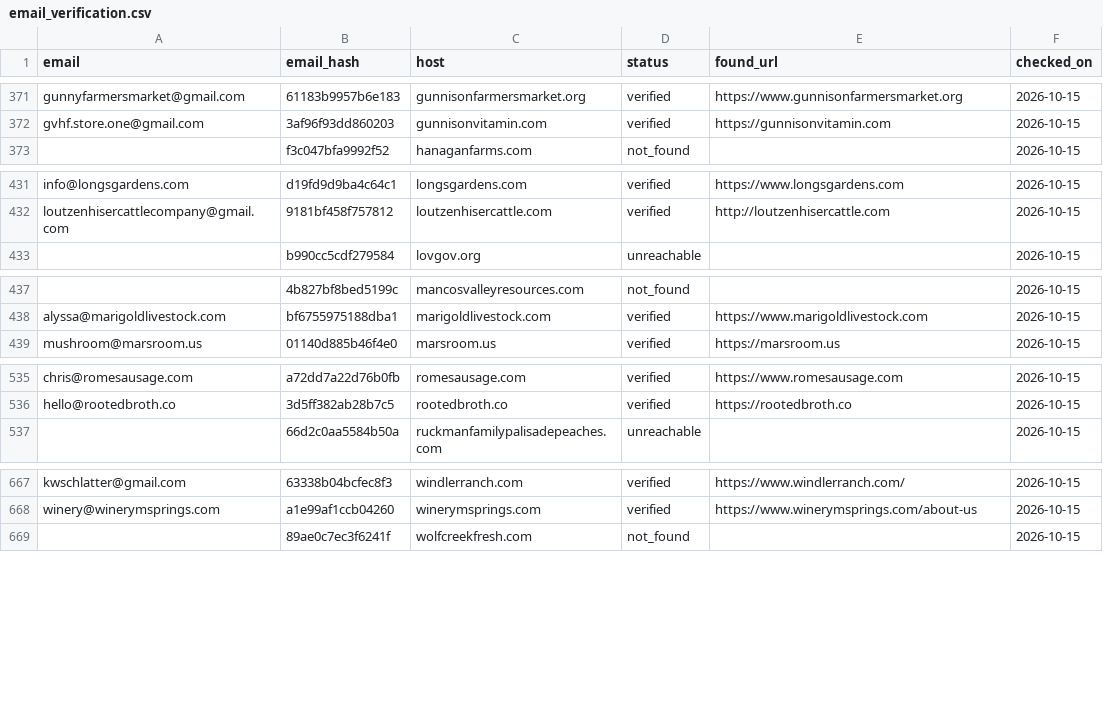
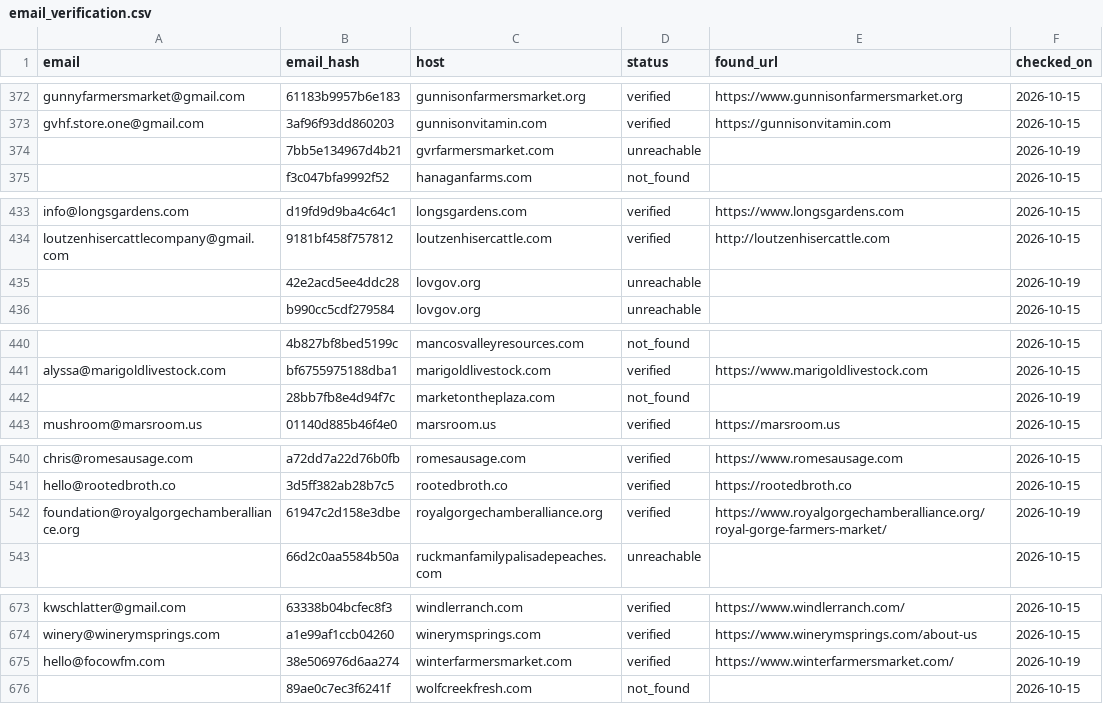
Before and after one commit to open-food-web/colorado-open-food-web, a CSV file: inputs/email_verification.csv, drawn as a sheet; only a part is shown, gaps mark what is left out; the diff covers the shown part only; the diff names each change by its address in the sheet, - before the commit and + after, or states it on an @@ line.

Commit message:
data: refresh colorado_proud snapshot

```diff
--- a/inputs/email_verification.csv
+++ b/inputs/email_verification.csv
+row 374:  | 7bb5e134967d4b21 | gvrfarmersmarket.com | unreachable |  | 2026-10-19
+row 435:  | 42e2acd5ee4ddc28 | lovgov.org | unreachable |  | 2026-10-19
+row 442:  | 28bb7fb8e4d94f7c | marketontheplaza.com | not_found |  | 2026-10-19
+row 542: foundation@royalgorgechamberalliance.org | 61947c2d158e3dbe | royalgorgechamberalliance.org | verified | https://www.royalgorgechamberalliance.org/royal-gorge-farmers-market/ | 2026-10-19
+row 675: hello@focowfm.com | 38e506976d6aa274 | winterfarmersmarket.com | verified | https://www.winterfarmersmarket.com/ | 2026-10-19
```
Also changed, not shown: 2 added rows elsewhere in this file, 2 other files.
